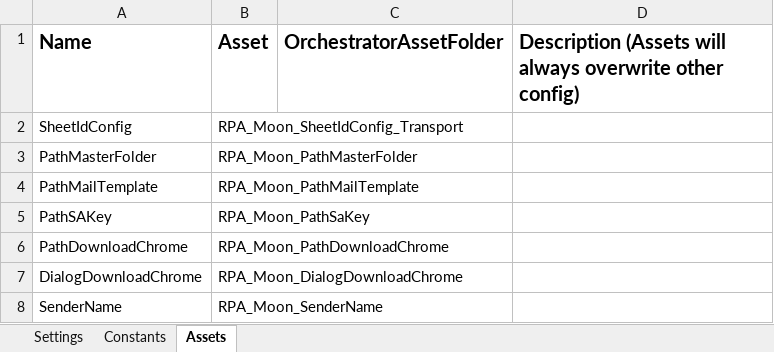
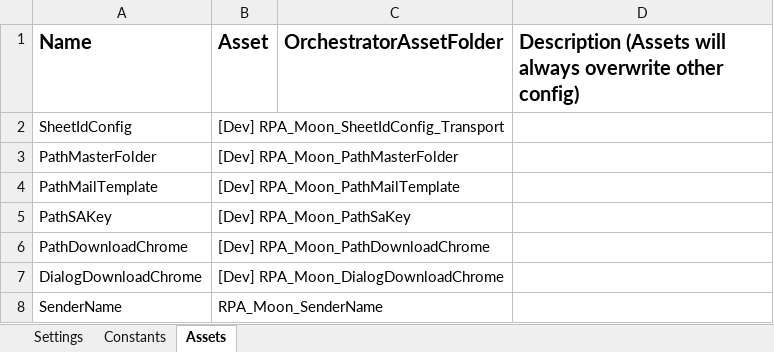
Before and after one commit to v-rifqipinasthika/dataautomation_personal, an Excel workbook: Traveloka_DataAutomation_Portal_Amadeusalteajktmh07c2/Data/Config.xlsx, sheet Assets, drawn as a sheet; values as stored, in another font and other column widths than the file's, no borders; the diff names each change by its address in the sheet, - before the commit and + after, or states it on an @@ line.

Commit message:
Update download add OTP amadeus

```diff
--- a/Traveloka_DataAutomation_Portal_Amadeusalteajktmh07c2/Data/Config.xlsx (sheet Assets)
+++ b/Traveloka_DataAutomation_Portal_Amadeusalteajktmh07c2/Data/Config.xlsx (sheet Assets)
-B2 (Asset): RPA_Moon_SheetIdConfig_Transport
+B2 (Asset): [Dev] RPA_Moon_SheetIdConfig_Transport
-B3 (Asset): RPA_Moon_PathMasterFolder
+B3 (Asset): [Dev] RPA_Moon_PathMasterFolder
-B4 (Asset): RPA_Moon_PathMailTemplate
+B4 (Asset): [Dev] RPA_Moon_PathMailTemplate
-B5 (Asset): RPA_Moon_PathSaKey
+B5 (Asset): [Dev] RPA_Moon_PathSaKey
-B6 (Asset): RPA_Moon_PathDownloadChrome
+B6 (Asset): [Dev] RPA_Moon_PathDownloadChrome
-B7 (Asset): RPA_Moon_DialogDownloadChrome
+B7 (Asset): [Dev] RPA_Moon_DialogDownloadChrome
```
Also changed, not shown: sheet Settings, 10 other files.
